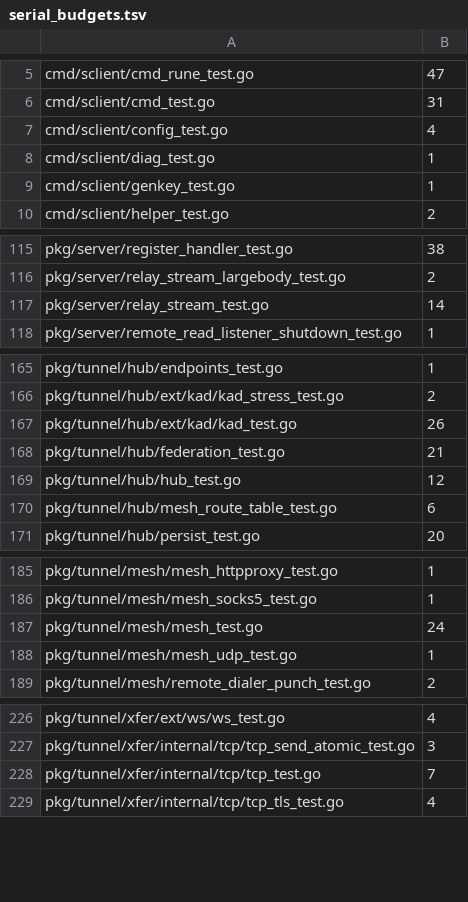
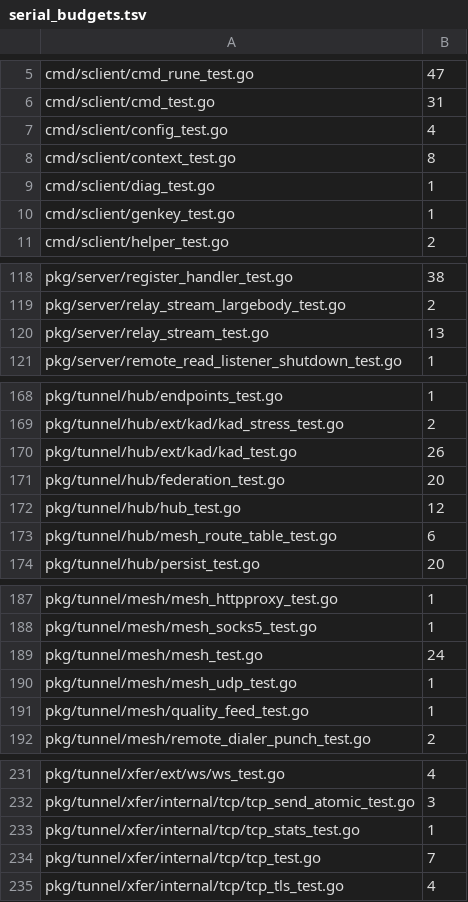
Before and after one commit to cocomhub/sproxy, a TSV file: internal/archcheck/serial_budgets.tsv, drawn as a sheet; only a part is shown, gaps mark what is left out; the diff covers the shown part only.

```diff
--- a/internal/archcheck/serial_budgets.tsv
+++ b/internal/archcheck/serial_budgets.tsv
@@ -7,2 +7,3 @@ cmd/sclient/cmd_test.go	31
 cmd/sclient/config_test.go	4
+cmd/sclient/context_test.go	8
 cmd/sclient/diag_test.go	1
@@ -116,3 +119,3 @@ pkg/server/register_handler_test.go	38
 pkg/server/relay_stream_largebody_test.go	2
-pkg/server/relay_stream_test.go	14
+pkg/server/relay_stream_test.go	13
 pkg/server/remote_read_listener_shutdown_test.go	1
@@ -167,3 +170,3 @@ pkg/tunnel/hub/ext/kad/kad_stress_test.go	2
 pkg/tunnel/hub/ext/kad/kad_test.go	26
-pkg/tunnel/hub/federation_test.go	21
+pkg/tunnel/hub/federation_test.go	20
 pkg/tunnel/hub/hub_test.go	12
@@ -188,2 +190,3 @@ pkg/tunnel/mesh/mesh_test.go	24
 pkg/tunnel/mesh/mesh_udp_test.go	1
+pkg/tunnel/mesh/quality_feed_test.go	1
 pkg/tunnel/mesh/remote_dialer_punch_test.go	2
@@ -227,2 +232,3 @@ pkg/tunnel/xfer/ext/ws/ws_test.go	4
 pkg/tunnel/xfer/internal/tcp/tcp_send_atomic_test.go	3
+pkg/tunnel/xfer/internal/tcp/tcp_stats_test.go	1
 pkg/tunnel/xfer/internal/tcp/tcp_test.go	7
```
Also changed, not shown: 12 added rows, 5 removed rows, 3 moved rows and 2 edited cells elsewhere in this file, 4 other files.
